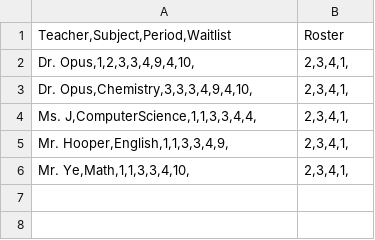
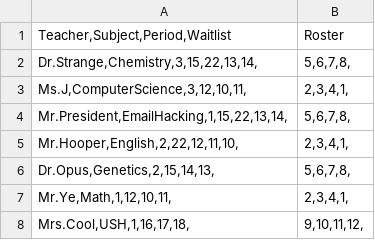
Before and after one commit to Addison-Huang/Flying-Bob, a CSV file: CourseData.csv, drawn as a sheet.

```diff
--- a/CourseData.csv
+++ b/CourseData.csv
@@ -1,6 +1,8 @@
 Teacher,Subject,Period,Waitlist|Roster
-Dr. Opus,1,2,3,3,4,9,4,10,|2,3,4,1,
-Dr. Opus,Chemistry,3,3,3,4,9,4,10,|2,3,4,1,
-Ms. J,ComputerScience,1,1,3,3,4,4,|2,3,4,1,
-Mr. Hooper,English,1,1,3,3,4,9,|2,3,4,1,
-Mr. Ye,Math,1,1,3,3,4,10,|2,3,4,1,
+Dr.Strange,Chemistry,3,15,22,13,14,|5,6,7,8,
+Ms.J,ComputerScience,3,12,10,11,|2,3,4,1,
+Mr.President,EmailHacking,1,15,22,13,14,|5,6,7,8,
+Mr.Hooper,English,2,22,12,11,10,|2,3,4,1,
+Dr.Opus,Genetics,2,15,14,13,|5,6,7,8,
+Mr.Ye,Math,1,12,10,11,|2,3,4,1,
+Mrs.Cool,USH,1,16,17,18,|9,10,11,12,
```
Also changed, not shown: StudentData.csv, 2 other files.
